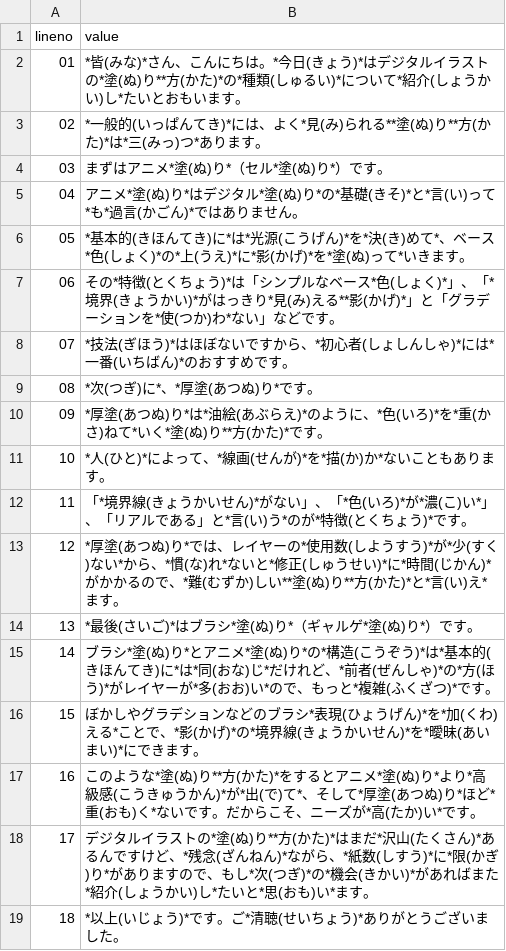
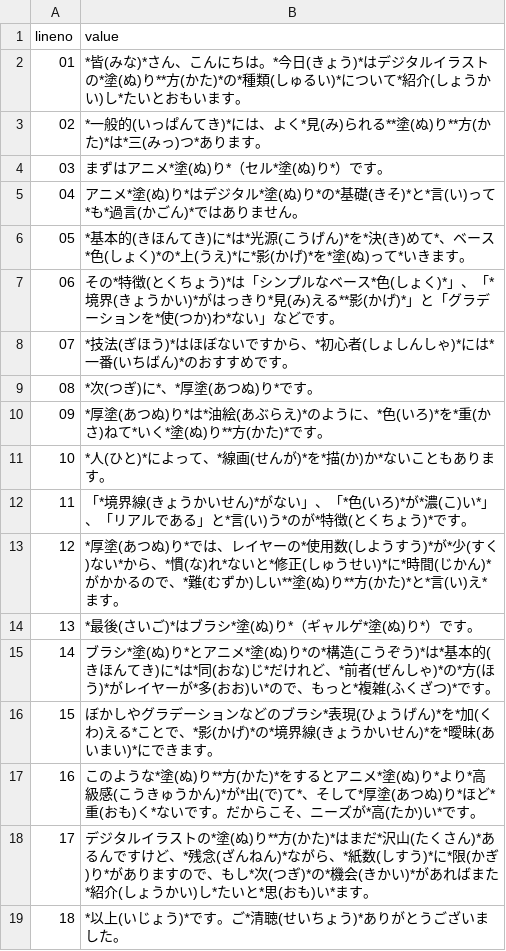
Before and after one commit to appuluInNTHU/JPConversationSpring2017, a CSV file: _data/presentation/0329-02.csv, drawn as a sheet.

```diff
--- a/_data/presentation/0329-02.csv
+++ b/_data/presentation/0329-02.csv
@@ -15,3 +15,3 @@ lineno,value
 14,ブラシ*塗(ぬ)り*とアニメ*塗(ぬ)り*の*構造(こうぞう)*は*基本的(きほんてき)に*は*同(おな)じ*だけれど、*前者(ぜんしゃ)*の*方(ほう)*がレイヤーが*多(おお)い*ので、もっと*複雑(ふくざつ)*です。
-15,ぼかしやグラデションなどのブラシ*表現(ひょうげん)*を*加(くわ)える*ことで、*影(かげ)*の*境界線(きょうかいせん)*を*曖昧(あいまい)*にできます。
+15,ぼかしやグラデーションなどのブラシ*表現(ひょうげん)*を*加(くわ)える*ことで、*影(かげ)*の*境界線(きょうかいせん)*を*曖昧(あいまい)*にできます。
 16,このような*塗(ぬ)り**方(かた)*をするとアニメ*塗(ぬ)り*より*高級感(こうきゅうかん)*が*出(で)て*、そして*厚塗(あつぬ)り*ほど*重(おも)く*ないです。だからこそ、ニーズが*高(たか)い*です。
```
Also changed, not shown: _data/presentation/0315-02.csv, _data/presentation/0322-01.csv, 1 other file.
